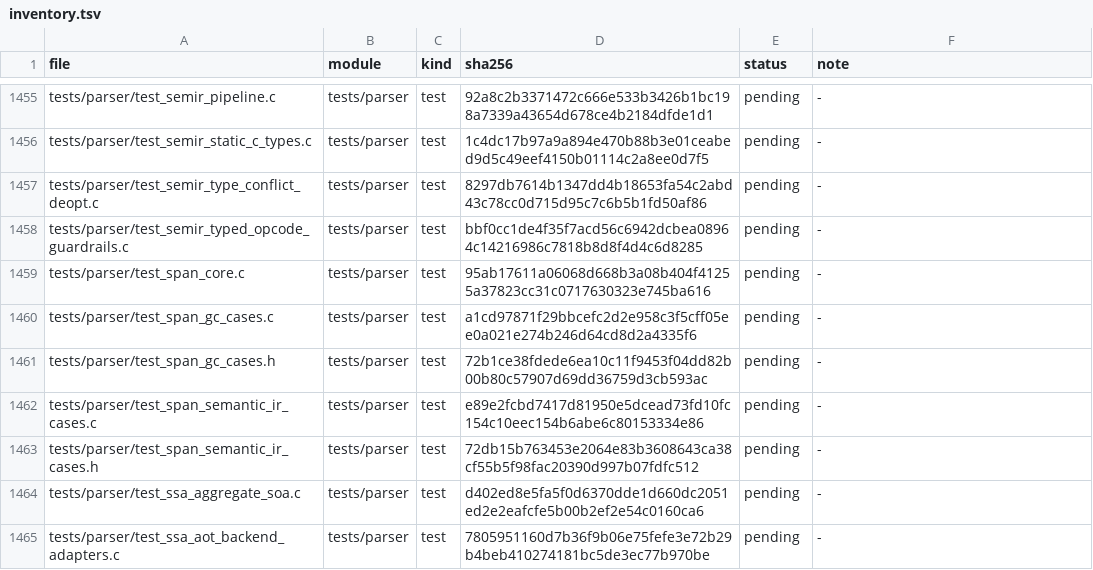
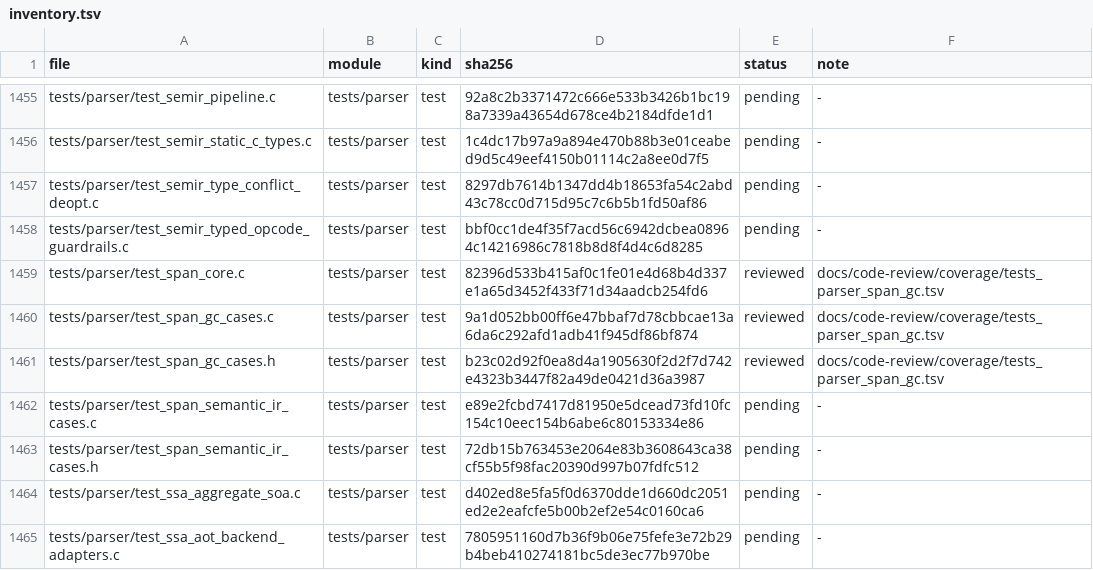
Before and after one commit to He-Jiahui/zr_vm, a TSV file: docs/code-review/inventory.tsv, drawn as a sheet; only a part is shown, gaps mark what is left out.

Commit message:
docs(review): annotate span and GC tests with repaired evidence

```diff
--- a/docs/code-review/inventory.tsv
+++ b/docs/code-review/inventory.tsv
@@ -1458,5 +1458,5 @@ tests/parser/test_semir_type_conflict_deopt.c	tests/parser	test	8297db7614b1347d
 tests/parser/test_semir_typed_opcode_guardrails.c	tests/parser	test	bbf0cc1de4f35f7acd56c6942dcbea08964c14216986c7818b8d8f4d4c6d8285	pending	-
-tests/parser/test_span_core.c	tests/parser	test	95ab17611a06068d668b3a08b404f41255a37823cc31c0717630323e745ba616	pending	-
-tests/parser/test_span_gc_cases.c	tests/parser	test	a1cd97871f29bbcefc2d2e958c3f5cff05ee0a021e274b246d64cd8d2a4335f6	pending	-
-tests/parser/test_span_gc_cases.h	tests/parser	test	72b1ce38fdede6ea10c11f9453f04dd82b00b80c57907d69dd36759d3cb593ac	pending	-
+tests/parser/test_span_core.c	tests/parser	test	82396d533b415af0c1fe01e4d68b4d337e1a65d3452f433f71d34aadcb254fd6	reviewed	docs/code-review/coverage/tests_parser_span_gc.tsv
+tests/parser/test_span_gc_cases.c	tests/parser	test	9a1d052bb00ff6e47bbaf7d78cbbcae13a6da6c292afd1adb41f945df86bf874	reviewed	docs/code-review/coverage/tests_parser_span_gc.tsv
+tests/parser/test_span_gc_cases.h	tests/parser	test	b23c02d92f0ea8d4a1905630f2d2f7d742e4323b3447f82a49de0421d36a3987	reviewed	docs/code-review/coverage/tests_parser_span_gc.tsv
 tests/parser/test_span_semantic_ir_cases.c	tests/parser	test	e89e2fcbd7417d81950e5dcead73fd10fc154c10eec154b6abe6c80153334e86	pending	-
```
Also changed, not shown: 4 other files.
